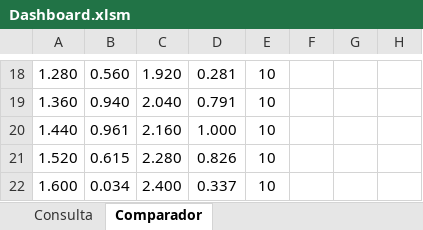
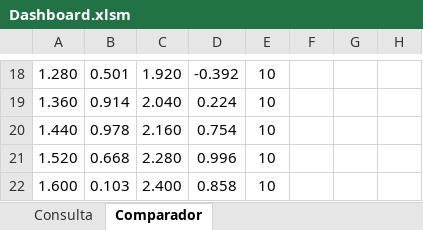
Before and after one commit to Gabriieu/PBL-ONDA-SENOIDAL, an Excel workbook: src/main/resources/excel/Dashboard.xlsm, sheet Comparador, drawn as a sheet; only a part is shown, gaps mark what is left out; values as stored, in another font and other column widths than the file's, no borders; charts and pictures not drawn; the diff covers the shown part only; the diff names each change by its address in the sheet, - before the commit and + after, or states it on an @@ line.

```diff
--- a/src/main/resources/excel/Dashboard.xlsm (sheet Comparador)
+++ b/src/main/resources/excel/Dashboard.xlsm (sheet Comparador)
-B18: 0.560
+B18: 0.501
-D18: 0.281
+D18: -0.392
-B19: 0.940
+B19: 0.914
-D19: 0.791
+D19: 0.224
-B20: 0.961
+B20: 0.978
-D20: 1.000
+D20: 0.754
-B21: 0.615
+B21: 0.668
-D21: 0.826
+D21: 0.996
-B22: 0.034
+B22: 0.103
-D22: 0.337
+D22: 0.858
```
Also changed, not shown: 32 edited cells elsewhere in this sheet, sheet Consulta, formulas that keep their value, charts or pictures.
